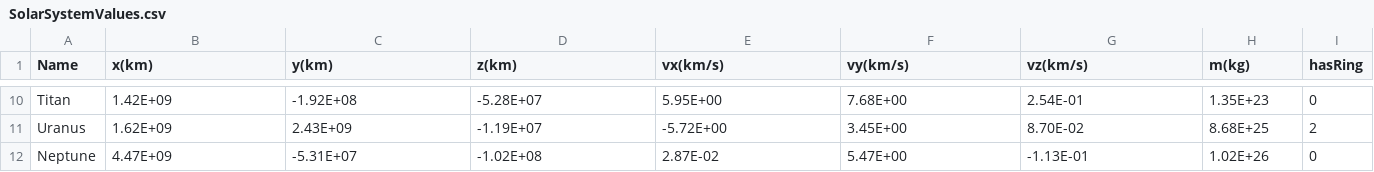
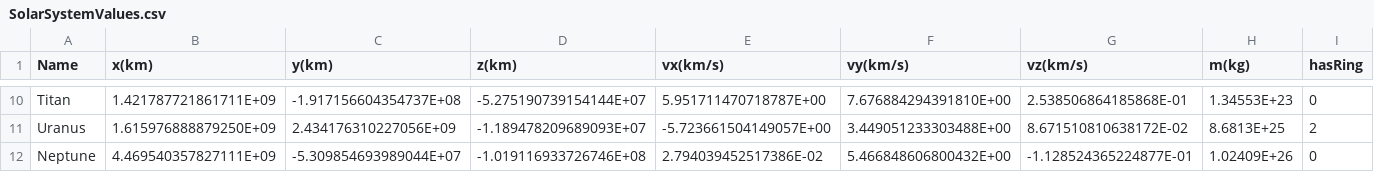
Before and after one commit to felipejanssen/project12, a CSV file: src/main/resources/SolarSystemValues.csv, drawn as a sheet; only a part is shown, gaps mark what is left out; the diff covers the shown part only; the diff names each change by its address in the sheet, - before the commit and + after, or states it on an @@ line.

Commit message:
NASA Horizons data initialized

```diff
--- a/src/main/resources/SolarSystemValues.csv
+++ b/src/main/resources/SolarSystemValues.csv
-B10 (x(km)): 1.42E+09
+B10 (x(km)): 1.421787721861711E+09
-C10 (y(km)): -1.92E+08
+C10 (y(km)): -1.917156604354737E+08
-D10 (z(km)): -5.28E+07
+D10 (z(km)): -5.275190739154144E+07
-E10 (vx(km/s)): 5.95E+00
+E10 (vx(km/s)): 5.951711470718787E+00
-F10 (vy(km/s)): 7.68E+00
+F10 (vy(km/s)): 7.676884294391810E+00
-G10 (vz(km/s)): 2.54E-01
+G10 (vz(km/s)): 2.538506864185868E-01
-H10 (m(kg)): 1.35E+23
+H10 (m(kg)): 1.34553E+23
-B11 (x(km)): 1.62E+09
+B11 (x(km)): 1.615976888879250E+09
-C11 (y(km)): 2.43E+09
+C11 (y(km)): 2.434176310227056E+09
-D11 (z(km)): -1.19E+07
+D11 (z(km)): -1.189478209689093E+07
-E11 (vx(km/s)): -5.72E+00
+E11 (vx(km/s)): -5.723661504149057E+00
-F11 (vy(km/s)): 3.45E+00
+F11 (vy(km/s)): 3.449051233303488E+00
-G11 (vz(km/s)): 8.70E-02
+G11 (vz(km/s)): 8.671510810638172E-02
-H11 (m(kg)): 8.68E+25
+H11 (m(kg)): 8.6813E+25
-B12 (x(km)): 4.47E+09
+B12 (x(km)): 4.469540357827111E+09
-C12 (y(km)): -5.31E+07
+C12 (y(km)): -5.309854693989044E+07
-D12 (z(km)): -1.02E+08
+D12 (z(km)): -1.019116933726746E+08
-E12 (vx(km/s)): 2.87E-02
+E12 (vx(km/s)): 2.794039452517386E-02
-F12 (vy(km/s)): 5.47E+00
+F12 (vy(km/s)): 5.466848606800432E+00
-G12 (vz(km/s)): -1.13E-01
+G12 (vz(km/s)): -1.128524365224877E-01
-H12 (m(kg)): 1.02E+26
+H12 (m(kg)): 1.02409E+26
```
Also changed, not shown: 56 edited cells elsewhere in this file.
